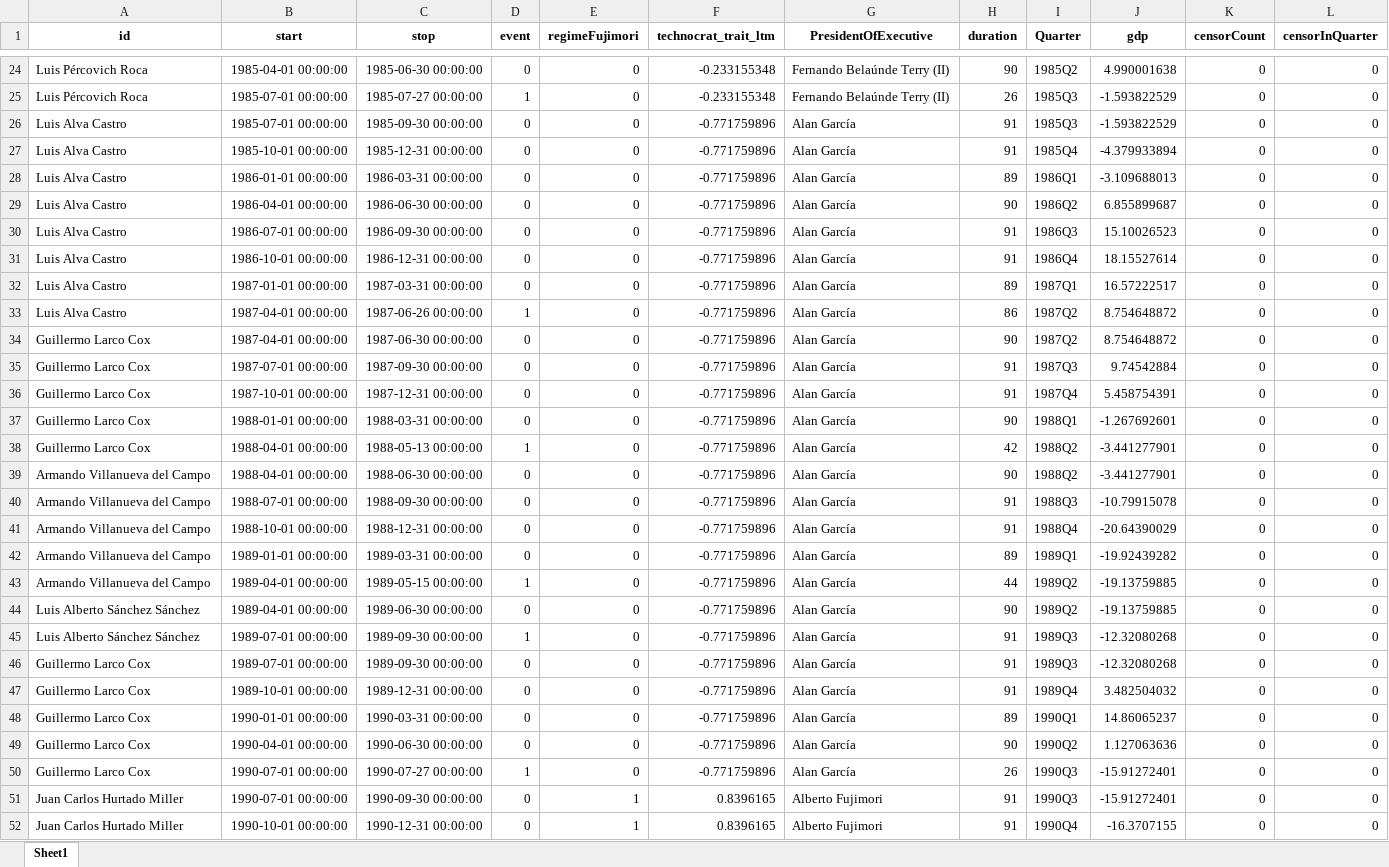
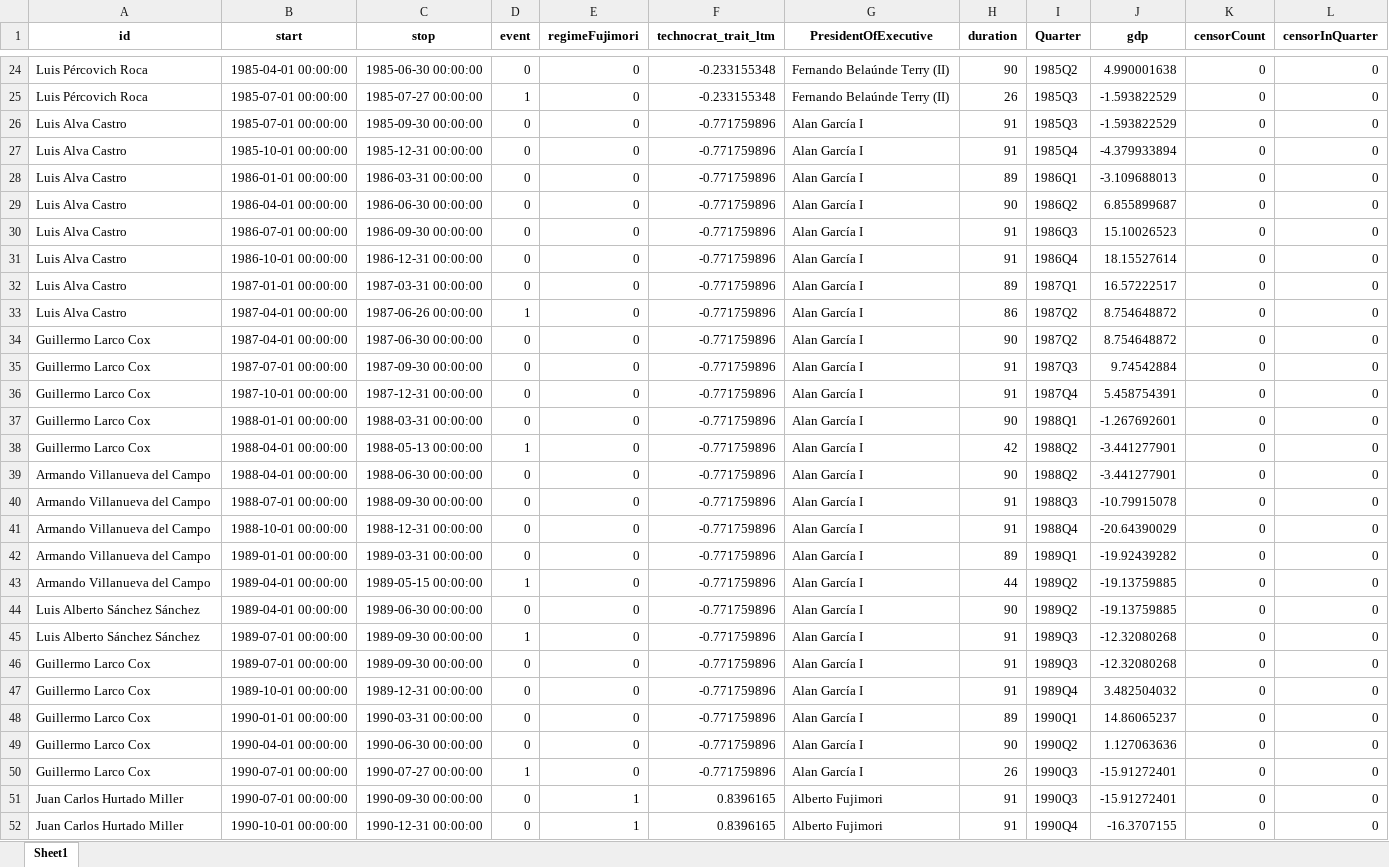
Before and after one commit to PULSO-PUCP/pcm_history, an Excel workbook: ag_total.xlsx, sheet Sheet1, drawn as a sheet; only a part is shown, gaps mark what is left out; values as stored, in another font and other column widths than the file's, no borders; the diff names each change by its address in the sheet, - before the commit and + after, or states it on an @@ line.

```diff
--- a/ag_total.xlsx (sheet Sheet1)
+++ b/ag_total.xlsx (sheet Sheet1)
-G26:G50 (PresidentOfExecutive): Alan García
+G26:G50 (PresidentOfExecutive): Alan García I
```
Also changed, not shown: 2 other files.
